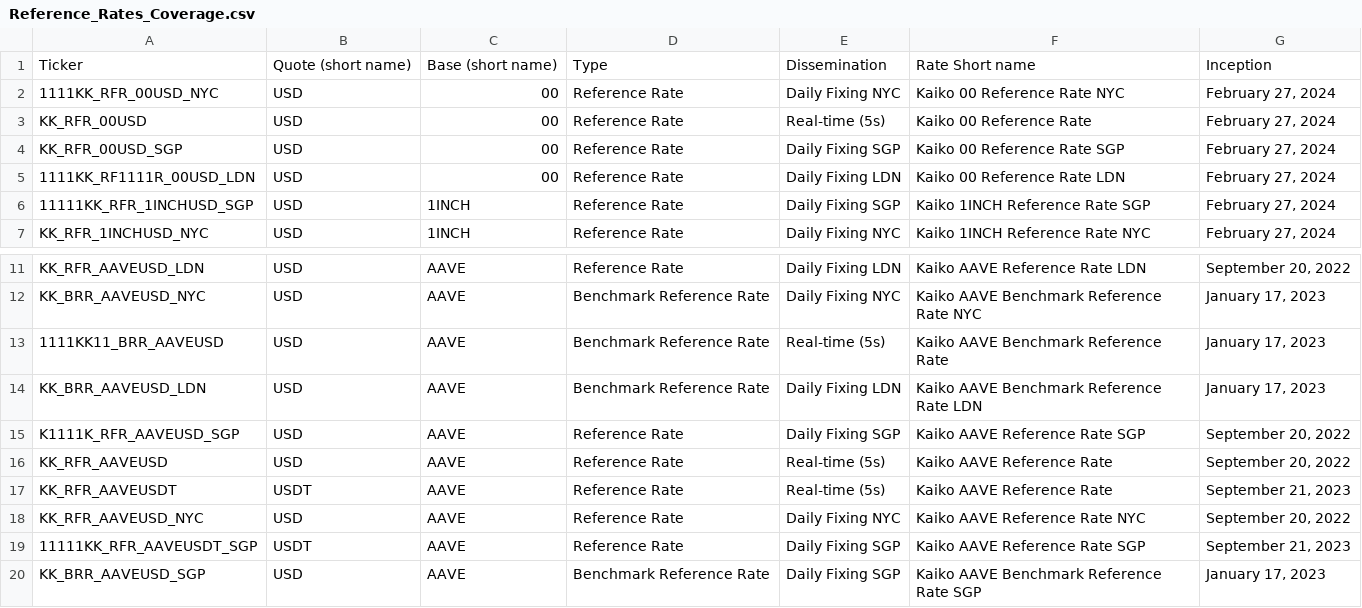
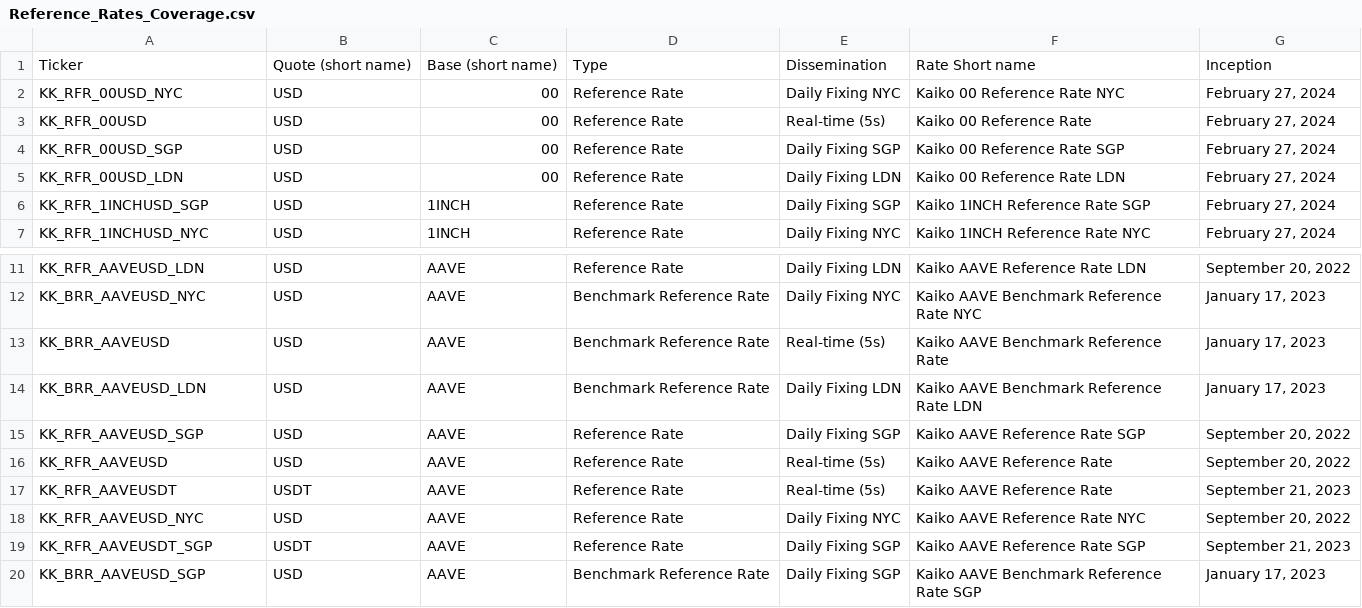
Before and after one commit to rdavill/kaiko_indices_coverage_single, a CSV file: Reference_Rates_Coverage.csv, drawn as a sheet; only a part is shown, gaps mark what is left out.

```diff
--- a/Reference_Rates_Coverage.csv
+++ b/Reference_Rates_Coverage.csv
@@ -1,7 +1,7 @@
 Ticker,Quote (short name),Base (short name),Type,Dissemination,Rate Short name,Inception
-1111KK_RFR_00USD_NYC,USD,00,Reference Rate,Daily Fixing NYC,Kaiko 00 Reference Rate NYC,"February 27, 2024"
+KK_RFR_00USD_NYC,USD,00,Reference Rate,Daily Fixing NYC,Kaiko 00 Reference Rate NYC,"February 27, 2024"
 KK_RFR_00USD,USD,00,Reference Rate,Real-time (5s),Kaiko 00 Reference Rate ,"February 27, 2024"
 KK_RFR_00USD_SGP,USD,00,Reference Rate,Daily Fixing SGP,Kaiko 00 Reference Rate SGP,"February 27, 2024"
-1111KK_RF1111R_00USD_LDN,USD,00,Reference Rate,Daily Fixing LDN,Kaiko 00 Reference Rate LDN,"February 27, 2024"
-11111KK_RFR_1INCHUSD_SGP,USD,1INCH,Reference Rate,Daily Fixing SGP,Kaiko 1INCH Reference Rate SGP,"February 27, 2024"
+KK_RFR_00USD_LDN,USD,00,Reference Rate,Daily Fixing LDN,Kaiko 00 Reference Rate LDN,"February 27, 2024"
+KK_RFR_1INCHUSD_SGP,USD,1INCH,Reference Rate,Daily Fixing SGP,Kaiko 1INCH Reference Rate SGP,"February 27, 2024"
 KK_RFR_1INCHUSD_NYC,USD,1INCH,Reference Rate,Daily Fixing NYC,Kaiko 1INCH Reference Rate NYC,"February 27, 2024"
@@ -12,5 +12,5 @@ KK_RFR_AAVEUSD_LDN,USD,AAVE,Reference Rate,Daily Fixing LDN,Kaiko AAVE Reference
 KK_BRR_AAVEUSD_NYC,USD,AAVE,Benchmark Reference Rate,Daily Fixing NYC,Kaiko AAVE Benchmark Reference Rate NYC,"January 17, 2023"
-1111KK11_BRR_AAVEUSD,USD,AAVE,Benchmark Reference Rate,Real-time (5s),Kaiko AAVE Benchmark Reference Rate ,"January 17, 2023"
+KK_BRR_AAVEUSD,USD,AAVE,Benchmark Reference Rate,Real-time (5s),Kaiko AAVE Benchmark Reference Rate ,"January 17, 2023"
 KK_BRR_AAVEUSD_LDN,USD,AAVE,Benchmark Reference Rate,Daily Fixing LDN,Kaiko AAVE Benchmark Reference Rate LDN,"January 17, 2023"
-K1111K_RFR_AAVEUSD_SGP,USD,AAVE,Reference Rate,Daily Fixing SGP,Kaiko AAVE Reference Rate SGP,"September 20, 2022"
+KK_RFR_AAVEUSD_SGP,USD,AAVE,Reference Rate,Daily Fixing SGP,Kaiko AAVE Reference Rate SGP,"September 20, 2022"
 KK_RFR_AAVEUSD,USD,AAVE,Reference Rate,Real-time (5s),Kaiko AAVE Reference Rate ,"September 20, 2022"
@@ -18,3 +18,3 @@ KK_RFR_AAVEUSDT,USDT,AAVE,Reference Rate,Real-time (5s),Kaiko AAVE Reference Rat
 KK_RFR_AAVEUSD_NYC,USD,AAVE,Reference Rate,Daily Fixing NYC,Kaiko AAVE Reference Rate NYC,"September 20, 2022"
-11111KK_RFR_AAVEUSDT_SGP,USDT,AAVE,Reference Rate,Daily Fixing SGP,Kaiko AAVE Reference Rate SGP,"September 21, 2023"
+KK_RFR_AAVEUSDT_SGP,USDT,AAVE,Reference Rate,Daily Fixing SGP,Kaiko AAVE Reference Rate SGP,"September 21, 2023"
 KK_BRR_AAVEUSD_SGP,USD,AAVE,Benchmark Reference Rate,Daily Fixing SGP,Kaiko AAVE Benchmark Reference Rate SGP,"January 17, 2023"
```
